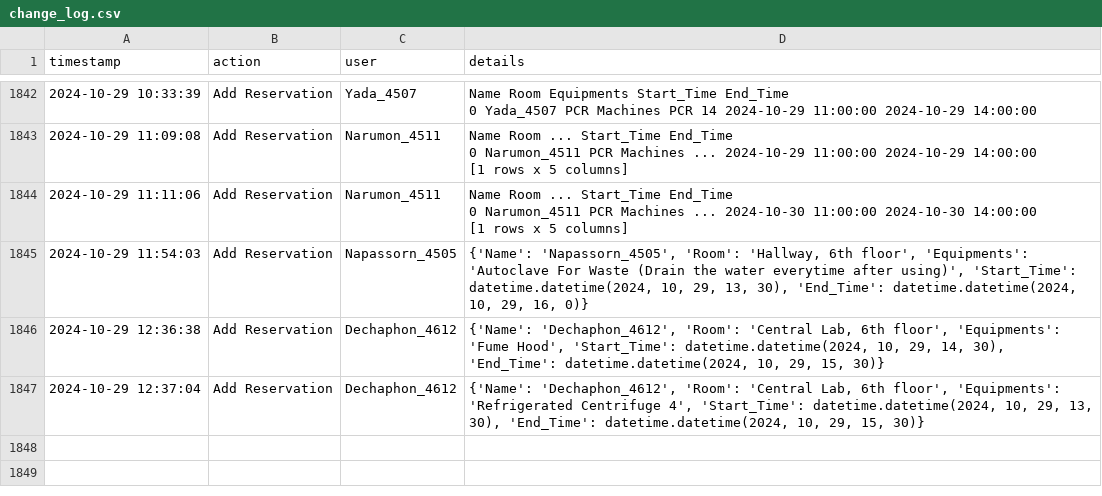
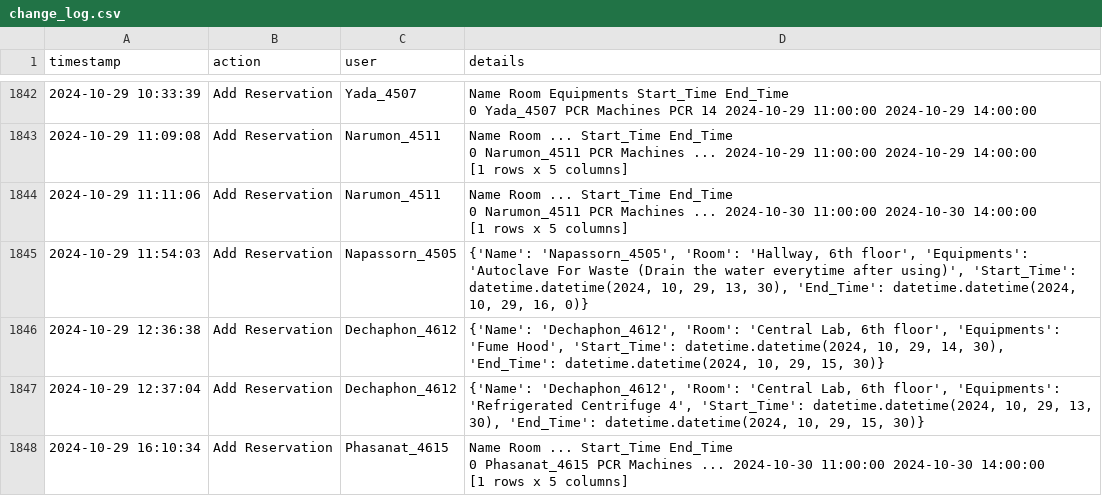
Before and after one commit to dhruv0767/Lab-Equipments_Reservation, a CSV file: change_log.csv, drawn as a sheet; only a part is shown, gaps mark what is left out; ↵ is a line break in a cell; the diff names each change by its address in the sheet, - before the commit and + after, or states it on an @@ line.

Commit message:
Update change_log.csv

```diff
--- a/change_log.csv
+++ b/change_log.csv
+row 1848: 2024-10-29 16:10:34 | Add Reservation | Phasanat_4615 | Name Room ... Start_Time End_Time ↵ 0 Phasanat_4615 PCR Machines ... 2024-10-30 11:00:00 2024-10-30 14:00:00 ↵ [1 rows x 5 columns]
```
